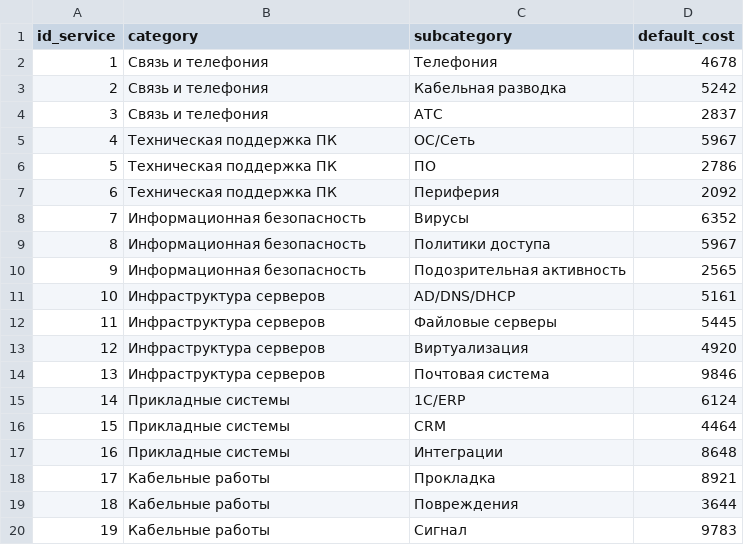
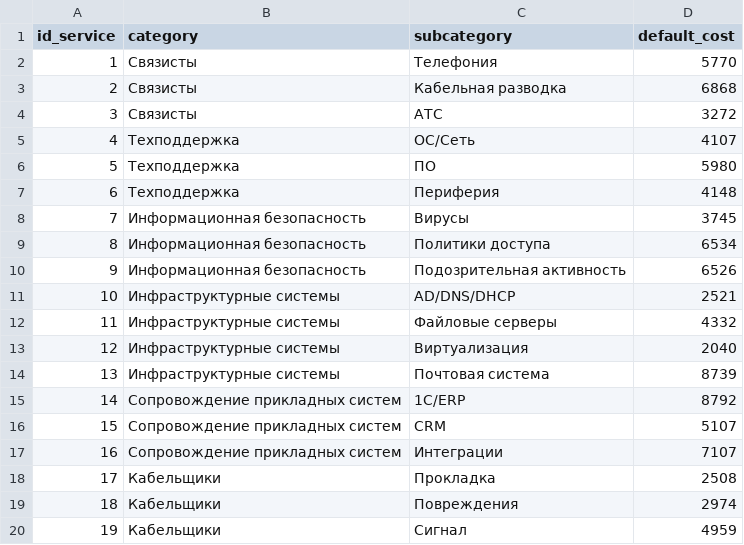
Before and after one commit to Putinka1993/notes, a CSV file: temp2_project/services.csv, drawn as a sheet.

```diff
--- a/temp2_project/services.csv
+++ b/temp2_project/services.csv
@@ -1,20 +1,20 @@
 id_service,category,subcategory,default_cost
-1,Связь и телефония,Телефония,4678
-2,Связь и телефония,Кабельная разводка,5242
-3,Связь и телефония,АТС,2837
-4,Техническая поддержка ПК,ОС/Сеть,5967
-5,Техническая поддержка ПК,ПО,2786
-6,Техническая поддержка ПК,Периферия,2092
-7,Информационная безопасность,Вирусы,6352
-8,Информационная безопасность,Политики доступа,5967
-9,Информационная безопасность,Подозрительная активность,2565
-10,Инфраструктура серверов,AD/DNS/DHCP,5161
-11,Инфраструктура серверов,Файловые серверы,5445
-12,Инфраструктура серверов,Виртуализация,4920
-13,Инфраструктура серверов,Почтовая система,9846
-14,Прикладные системы,1С/ERP,6124
-15,Прикладные системы,CRM,4464
-16,Прикладные системы,Интеграции,8648
-17,Кабельные работы,Прокладка,8921
-18,Кабельные работы,Повреждения,3644
-19,Кабельные работы,Сигнал,9783
+1,Связисты,Телефония,5770
+2,Связисты,Кабельная разводка,6868
+3,Связисты,АТС,3272
+4,Техподдержка,ОС/Сеть,4107
+5,Техподдержка,ПО,5980
+6,Техподдержка,Периферия,4148
+7,Информационная безопасность,Вирусы,3745
+8,Информационная безопасность,Политики доступа,6534
+9,Информационная безопасность,Подозрительная активность,6526
+10,Инфраструктурные системы,AD/DNS/DHCP,2521
+11,Инфраструктурные системы,Файловые серверы,4332
+12,Инфраструктурные системы,Виртуализация,2040
+13,Инфраструктурные системы,Почтовая система,8739
+14,Сопровождение прикладных систем,1С/ERP,8792
+15,Сопровождение прикладных систем,CRM,5107
+16,Сопровождение прикладных систем,Интеграции,7107
+17,Кабельщики,Прокладка,2508
+18,Кабельщики,Повреждения,2974
+19,Кабельщики,Сигнал,4959
```
Also changed, not shown: temp2_project/departments.csv, temp2_project/employees.csv, 4 other files.
